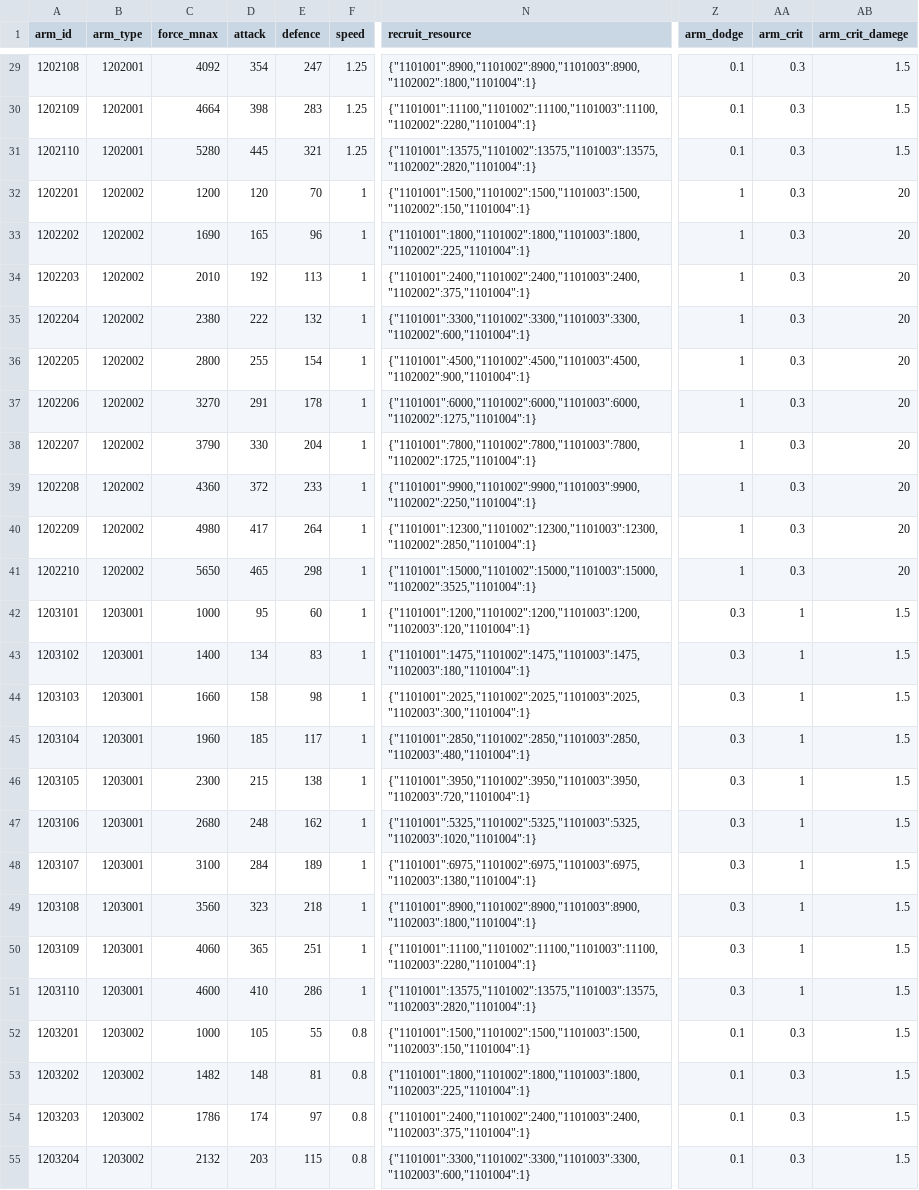
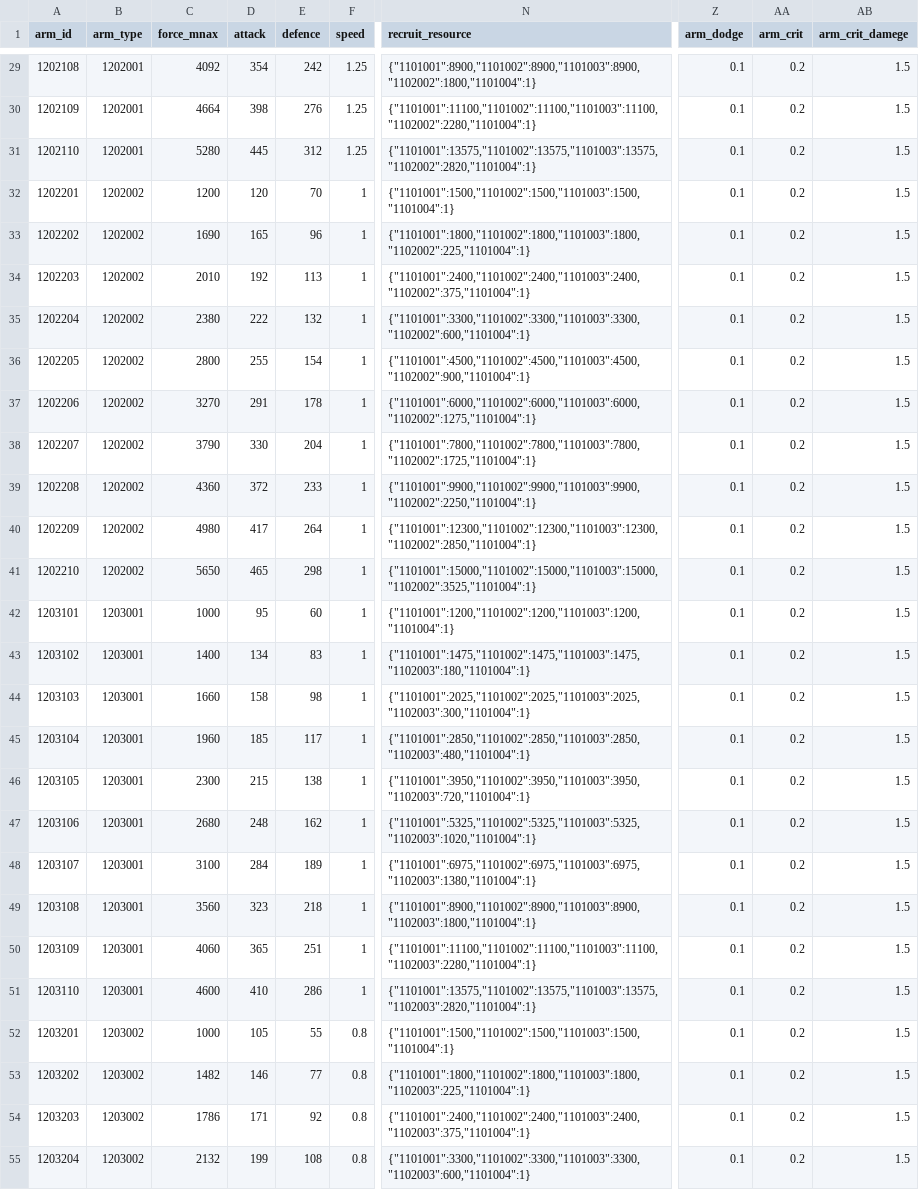
Before and after one commit to kspine/solution_pk, a CSV file: etc/poseidon/empery_center_data/Arm.csv, drawn as a sheet; only a part is shown, gaps mark what is left out; the diff covers the shown part only; the diff names each change by its address in the sheet, - before the commit and + after, or states it on an @@ line.

```diff
--- a/etc/poseidon/empery_center_data/Arm.csv
+++ b/etc/poseidon/empery_center_data/Arm.csv
-E29 (defence): 247
+E29 (defence): 242
-AA29:AA41 (arm_crit): 0.3
+AA29:AA41 (arm_crit): 0.2
-E30 (defence): 283
+E30 (defence): 276
-E31 (defence): 321
+E31 (defence): 312
-N32 (recruit_resource): {"1101001":1500,"1101002":1500,"1101003":1500,"1102002":150,"1101004":1}
+N32 (recruit_resource): {"1101001":1500,"1101002":1500,"1101003":1500,"1101004":1}
-Z32:Z41 (arm_dodge): 1
+Z32:Z41 (arm_dodge): 0.1
-AB32:AB41 (arm_crit_damege): 20
+AB32:AB41 (arm_crit_damege): 1.5
-N42 (recruit_resource): {"1101001":1200,"1101002":1200,"1101003":1200,"1102003":120,"1101004":1}
+N42 (recruit_resource): {"1101001":1200,"1101002":1200,"1101003":1200,"1101004":1}
-Z42:Z51 (arm_dodge): 0.3
+Z42:Z51 (arm_dodge): 0.1
-AA42:AA51 (arm_crit): 1
+AA42:AA51 (arm_crit): 0.2
-N52 (recruit_resource): {"1101001":1500,"1101002":1500,"1101003":1500,"1102003":150,"1101004":1}
+N52 (recruit_resource): {"1101001":1500,"1101002":1500,"1101003":1500,"1101004":1}
-AA52:AA55 (arm_crit): 0.3
+AA52:AA55 (arm_crit): 0.2
-D53 (attack): 148
+D53 (attack): 146
-E53 (defence): 81
+E53 (defence): 77
-D54 (attack): 174
+D54 (attack): 171
-E54 (defence): 97
+E54 (defence): 92
-D55 (attack): 203
+D55 (attack): 199
-E55 (defence): 115
+E55 (defence): 108
```
Also changed, not shown: 93 edited cells elsewhere in this file, etc/poseidon/empery_center_data/Arm_relative.csv, 34 other files.
